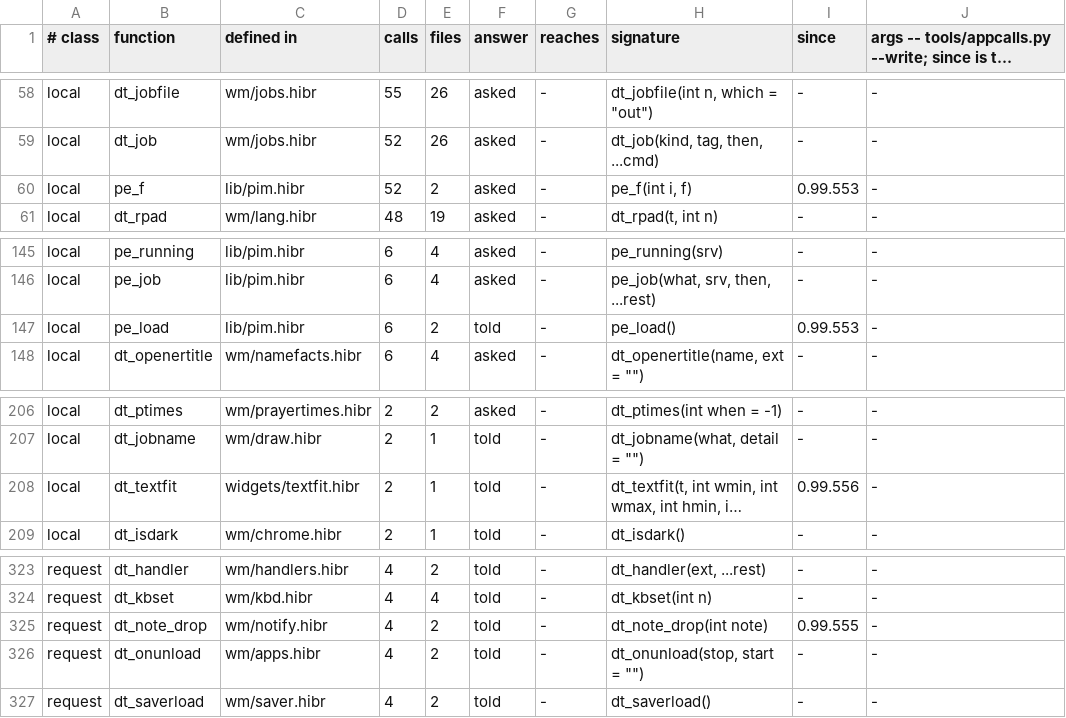
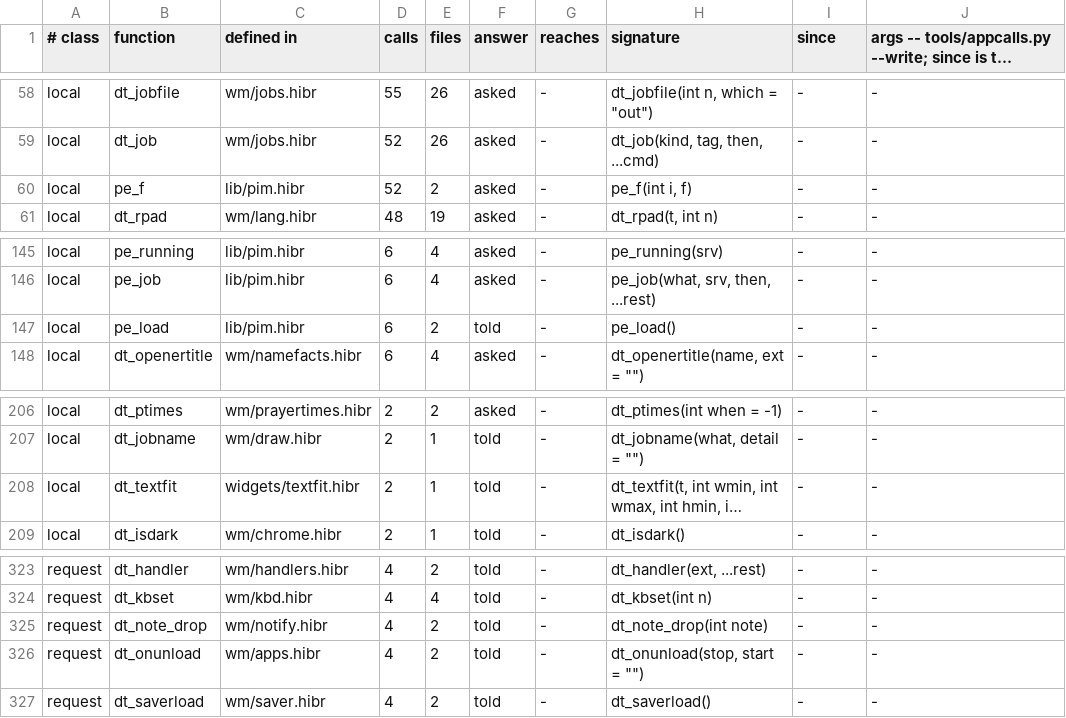
Before and after one commit to osakka/hibr, a TSV file: programs/desktop/interface.tsv, drawn as a sheet; only a part is shown, gaps mark what is left out; long unchanged cells end in …; the diff names each change by its address in the sheet, - before the commit and + after, or states it on an @@ line.

```diff
--- a/programs/desktop/interface.tsv
+++ b/programs/desktop/interface.tsv
-I60 (since): 0.99.553
+I60 (since): -
-I147 (since): 0.99.553
+I147 (since): -
-I208 (since): 0.99.556
+I208 (since): -
-I325 (since): 0.99.555
+I325 (since): -
```
Also changed, not shown: 1 other file.
